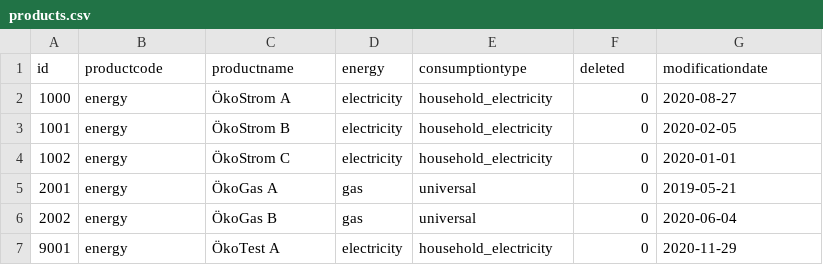
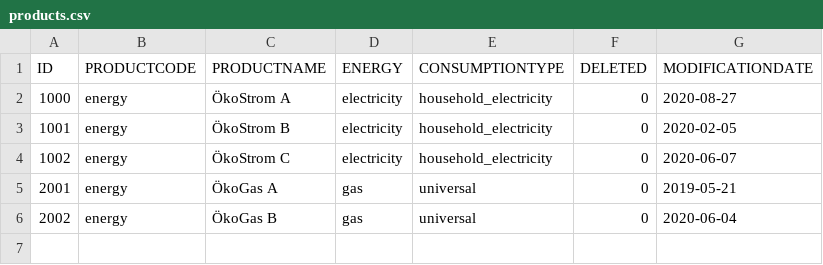
Before and after one commit to karmani1997/Case_Study_Data_Engineer_DBT_AIRFLOW, a CSV file: seeds/products.csv, drawn as a sheet.

```diff
--- a/seeds/products.csv
+++ b/seeds/products.csv
@@ -1,7 +1,6 @@
-id,productcode,productname,energy,consumptiontype,deleted,modificationdate
+ID,PRODUCTCODE,PRODUCTNAME,ENERGY,CONSUMPTIONTYPE,DELETED,MODIFICATIONDATE
 1000,energy,ÖkoStrom A,electricity,household_electricity,0,2020-08-27
 1001,energy,ÖkoStrom B,electricity,household_electricity,0,2020-02-05
-1002,energy,ÖkoStrom C,electricity,household_electricity,0,2020-01-01
+1002,energy,ÖkoStrom C,electricity,household_electricity,0,2020-06-07
 2001,energy,ÖkoGas A,gas,universal,0,2019-05-21
 2002,energy,ÖkoGas B,gas,universal,0,2020-06-04
-9001,energy,ÖkoTest A,electricity,household_electricity,0,2020-11-29
```
Also changed, not shown: seeds/prices.csv, 18 other files.
